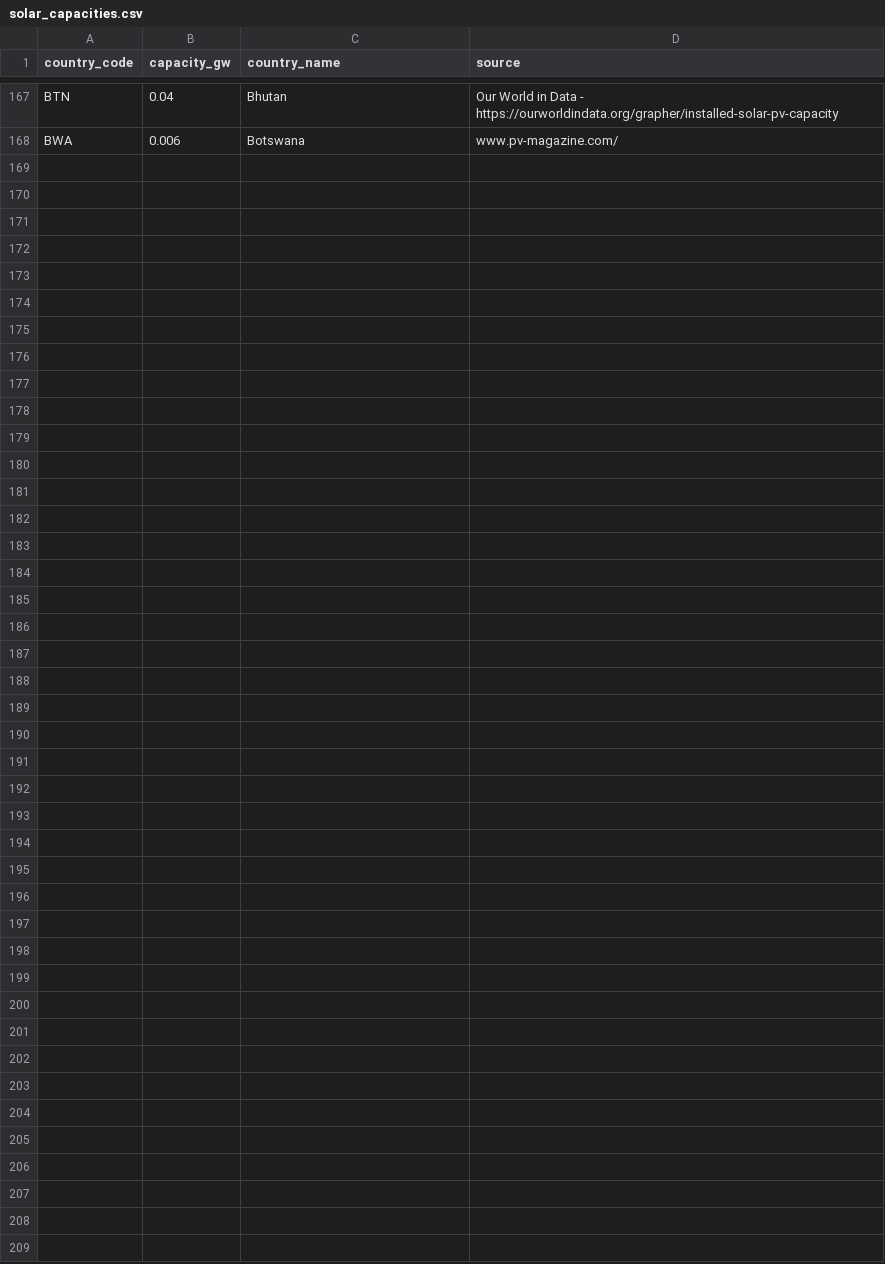
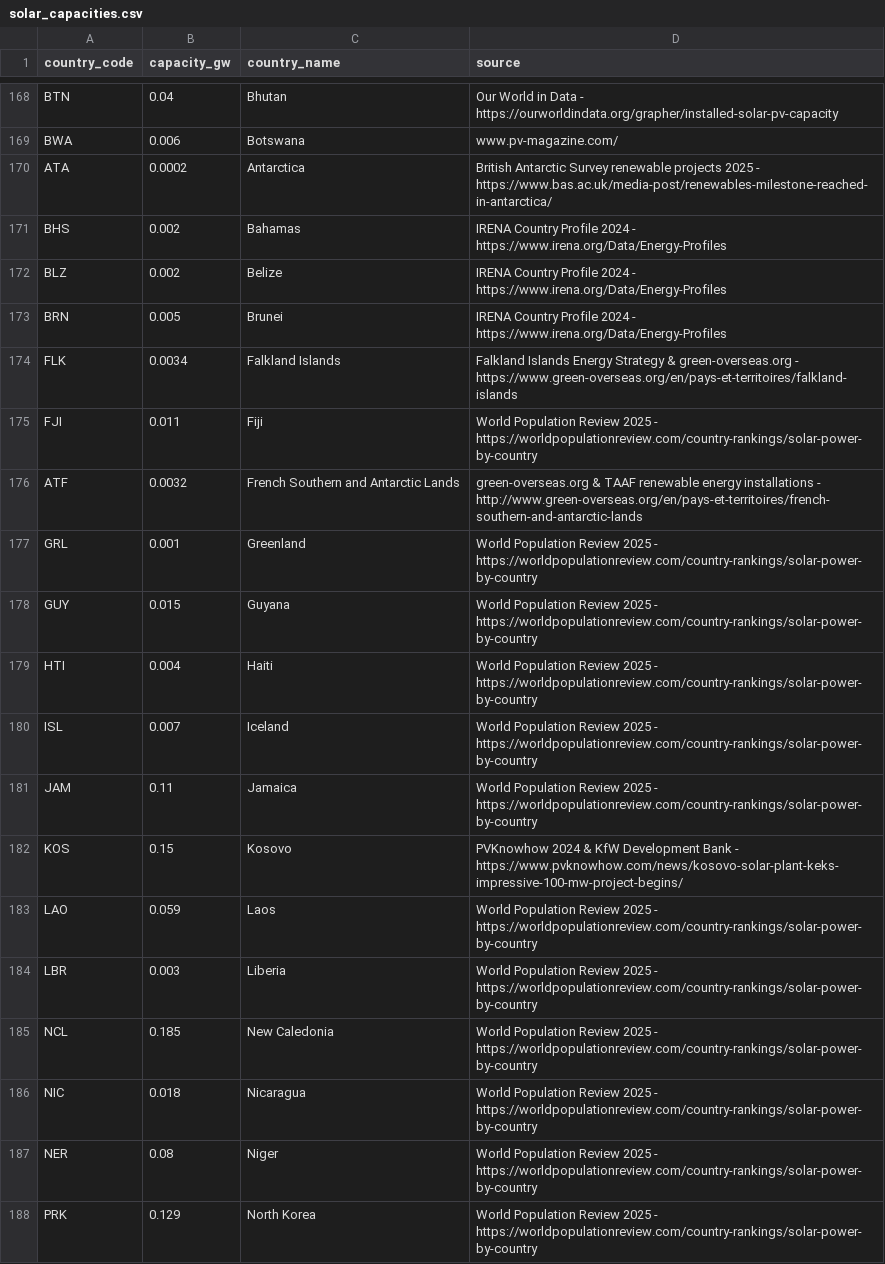
Before and after one commit to ram-from-tvl/global-solar-forecast, a CSV file: src/v1/data/solar_capacities.csv, drawn as a sheet; only a part is shown, gaps mark what is left out; the diff covers the shown part only.

```diff
--- a/src/v1/data/solar_capacities.csv
+++ b/src/v1/data/solar_capacities.csv
@@ -168 +169,20 @@ BTN,0.04,Bhutan,Our World in Data - https://ourworldindata.org/grapher/installed
 BWA,0.006,Botswana,www.pv-magazine.com/
+ATA,0.0002,Antarctica,British Antarctic Survey renewable projects 2025 - https://www.bas.ac.uk/media-post/renewables-milestone-reached-in-antarctica/
+BHS,0.002,Bahamas,IRENA Country Profile 2024 - https://www.irena.org/Data/Energy-Profiles
+BLZ,0.002,Belize,IRENA Country Profile 2024 - https://www.irena.org/Data/Energy-Profiles
+BRN,0.005,Brunei,IRENA Country Profile 2024 - https://www.irena.org/Data/Energy-Profiles
+FLK,0.0034,Falkland Islands,Falkland Islands Energy Strategy & green-overseas.org - https://www.green-overseas.org/en/pays-et-territoires/falkland-islands
+FJI,0.011,Fiji,World Population Review 2025 - https://worldpopulationreview.com/country-rankings/solar-power-by-country
+ATF,0.0032,French Southern and Antarctic Lands,green-overseas.org & TAAF renewable energy installations - http://www.green-overseas.org/en/pays-et-territoires/french-southern-and-antarctic-lands
+GRL,0.001,Greenland,World Population Review 2025 - https://worldpopulationreview.com/country-rankings/solar-power-by-country
+GUY,0.015,Guyana,World Population Review 2025 - https://worldpopulationreview.com/country-rankings/solar-power-by-country
+HTI,0.004,Haiti,World Population Review 2025 - https://worldpopulationreview.com/country-rankings/solar-power-by-country
+ISL,0.007,Iceland,World Population Review 2025 - https://worldpopulationreview.com/country-rankings/solar-power-by-country
+JAM,0.11,Jamaica,World Population Review 2025 - https://worldpopulationreview.com/country-rankings/solar-power-by-country
+KOS,0.15,Kosovo,PVKnowhow 2024 & KfW Development Bank - https://www.pvknowhow.com/news/kosovo-solar-plant-keks-impressive-100-mw-project-begins/
+LAO,0.059,Laos,World Population Review 2025 - https://worldpopulationreview.com/country-rankings/solar-power-by-country
+LBR,0.003,Liberia,World Population Review 2025 - https://worldpopulationreview.com/country-rankings/solar-power-by-country
+NCL,0.185,New Caledonia,World Population Review 2025 - https://worldpopulationreview.com/country-rankings/solar-power-by-country
+NIC,0.018,Nicaragua,World Population Review 2025 - https://worldpopulationreview.com/country-rankings/solar-power-by-country
+NER,0.08,Niger,World Population Review 2025 - https://worldpopulationreview.com/country-rankings/solar-power-by-country
+PRK,0.129,North Korea,World Population Review 2025 - https://worldpopulationreview.com/country-rankings/solar-power-by-country
```
Also changed, not shown: 16 added rows elsewhere in this file, 2 other files.
